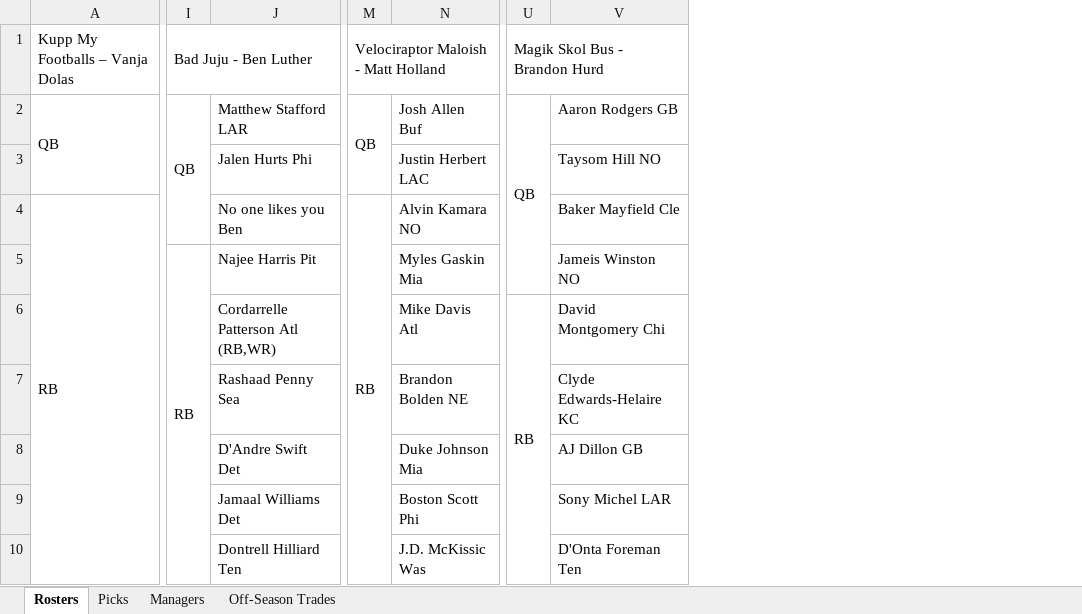
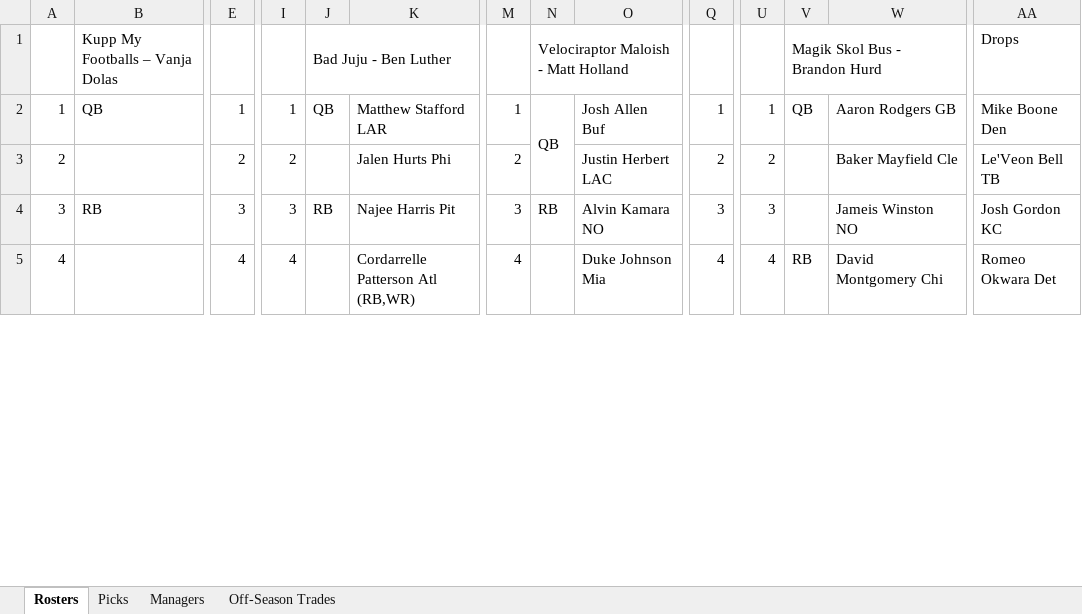
Before and after one commit to johnolson8734/Dynasty, an Excel workbook: OffSeason.xlsx, sheet Rosters, drawn as a sheet; only a part is shown, gaps mark what is left out; values as stored, in another font and other column widths than the file's, no cell formats; removed rows and columns are numbered as before the commit, all else as after; rows hold the shown columns only; the diff covers the shown part only; the diff names each change by its address in the sheet, - before the commit and + after, or states it on an @@ line.

```diff
--- a/OffSeason.xlsx (sheet Rosters)
+++ b/OffSeason.xlsx (sheet Rosters)
+column A, rows 2-5: 1 | 2 | 3 | 4
+column E, rows 2-5: 1 | 2 | 3 | 4
+column I, rows 2-5: 1 | 2 | 3 | 4
+column M, rows 2-5: 1 | 2 | 3 | 4
+column Q, rows 2-5: 1 | 2 | 3 | 4
+column U, rows 2-5: 1 | 2 | 3 | 4
+column AA, rows 1-5: Drops | Mike Boone Den | Le'Veon Bell TB | Josh Gordon KC | Romeo Okwara Det
-A2:A3 merged
-I2:I4 merged
-U2:U5 merged
-W3: Taysom Hill NO
+W3: Baker Mayfield Cle
-A4:A12 merged
-J4: (empty)
+J4: RB
-K4: No one likes you Ben
+K4: Najee Harris Pit
-M4:M11 merged
-W4: Baker Mayfield Cle
+W4: Jameis Winston NO
-J5: RB
+J5: (empty)
-I5:I13 merged
-K5: Najee Harris Pit
+K5: Cordarrelle Patterson Atl (RB,WR)
-O5: Myles Gaskin Mia
+O5: Duke Johnson Mia
-V5: (empty)
+V5: RB
-W5: Jameis Winston NO
+W5: David Montgomery Chi
-row 6:  |  | Cordarrelle Patterson Atl (RB,WR) |  | Mike Davis Atl | RB | David Montgomery Chi
-row 7:  |  | Rashaad Penny Sea |  | Brandon Bolden NE |  | Clyde Edwards-Helaire KC
-row 8:  |  | D'Andre Swift Det |  | Duke Johnson Mia |  | AJ Dillon GB
-row 9:  |  | Jamaal Williams Det |  | Boston Scott Phi |  | Sony Michel LAR
-row 10:  |  | Dontrell Hilliard Ten |  | J.D. McKissic Was |  | D'Onta Foreman Ten
```
Also changed, not shown: 50 added rows, 27 removed rows, 3 added columns, 5 removed columns, 217 edited cells and merged cells elsewhere in this sheet, sheet Picks, cell formats.
